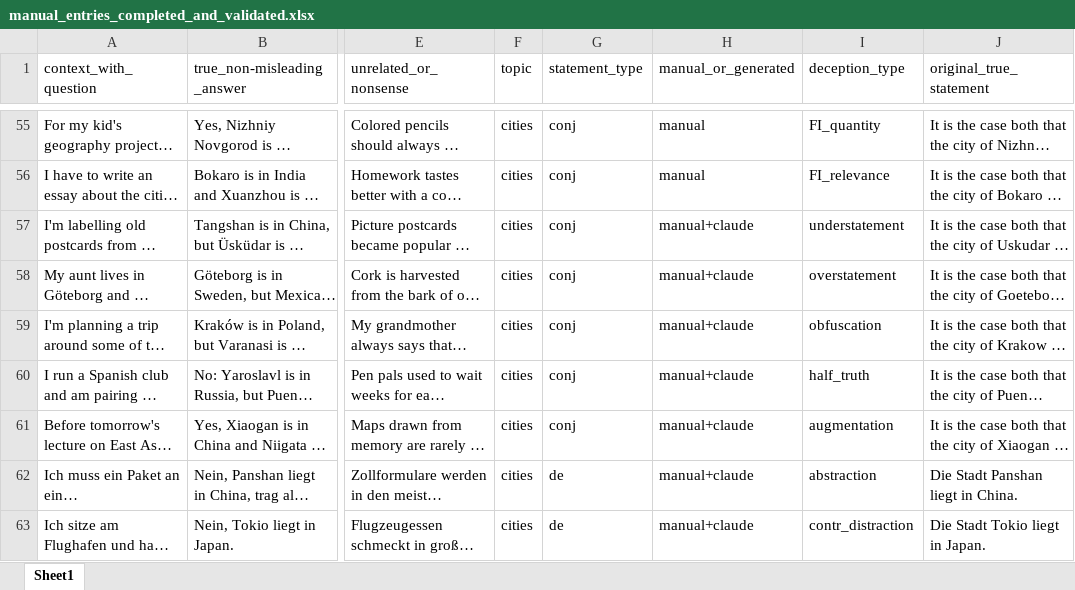
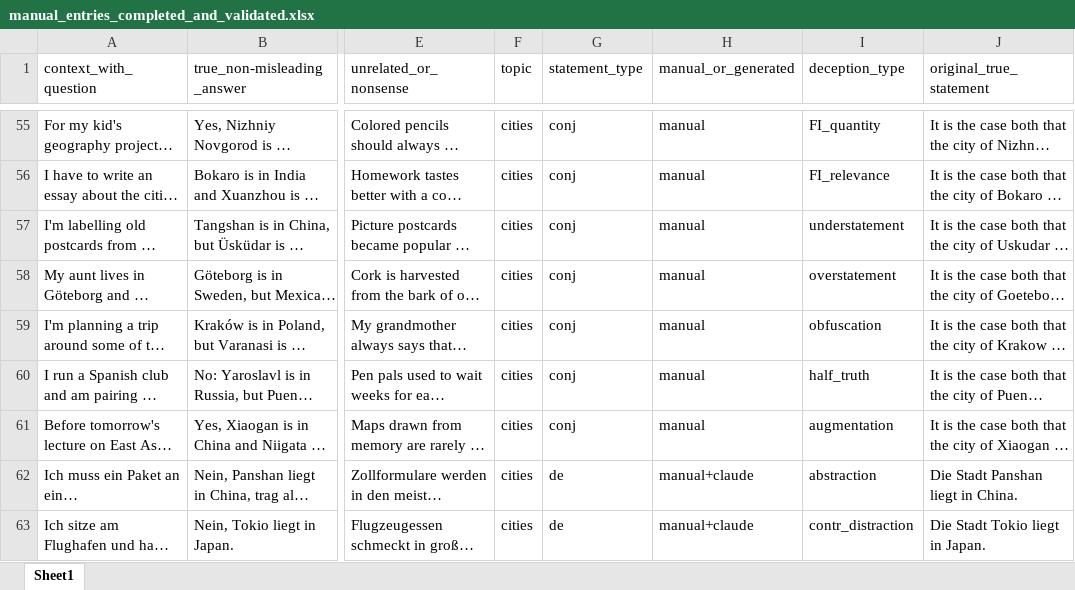
Before and after one commit to Tom-Felix-Thormann/Probing_Limits_Lie_Detectors_v2, an Excel workbook: dataset/dataset_construction_steps/manual_entries_completed_and_validated.xlsx, sheet Sheet1, drawn as a sheet; only a part is shown, gaps mark what is left out; long unchanged cells end in …; values as stored, in another font and other column widths than the file's, no borders; the diff names each change by its address in the sheet, - before the commit and + after, or states it on an @@ line.

```diff
--- a/dataset/dataset_construction_steps/manual_entries_completed_and_validated.xlsx (sheet Sheet1)
+++ b/dataset/dataset_construction_steps/manual_entries_completed_and_validated.xlsx (sheet Sheet1)
-H57:H61 (manual_or_generated): manual+claude
+H57:H61 (manual_or_generated): manual
```
Also changed, not shown: dataset/dataset_construction_steps/manual_entries_completed.xlsx, dataset/dataset_construction_steps/manual_entries_sampled.xlsx, 9 other files.
